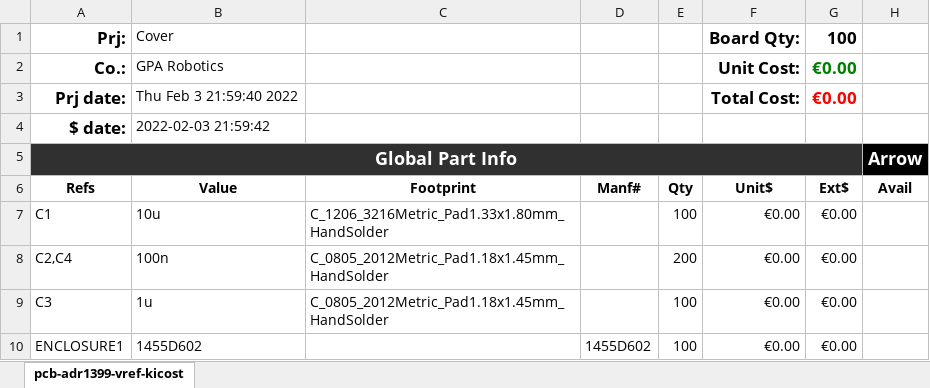
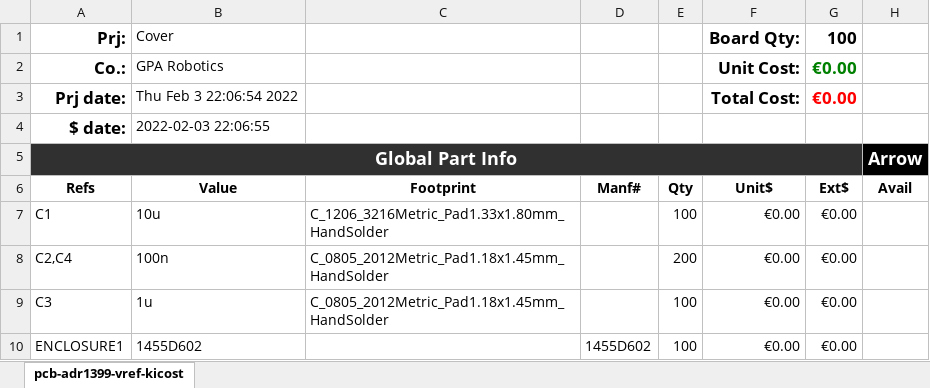
Before and after one commit to Atmelfan/pcb-adr1399-vref, an Excel workbook: docs/bom/pcb-adr1399-vref-kicost.xlsx, sheet pcb-adr1399-vref-kicost, drawn as a sheet; only a part is shown; values as stored, in another font and other column widths than the file's, no borders; conditional formats not drawn; the diff names each change by its address in the sheet, - before the commit and + after, or states it on an @@ line.

Commit message:
Deploying to gh-pages from @ Atmelfan/pcb-adr1399-vref@9785d729a6f2eb738e8dea6960c3aa0cc603fe6b 🚀

```diff
--- a/docs/bom/pcb-adr1399-vref-kicost.xlsx (sheet pcb-adr1399-vref-kicost)
+++ b/docs/bom/pcb-adr1399-vref-kicost.xlsx (sheet pcb-adr1399-vref-kicost)
-B3: Thu Feb 3 21:59:40 2022
+B3: Thu Feb 3 22:06:54 2022
-B4: 2022-02-03 21:59:42
+B4: 2022-02-03 22:06:55
```
Also changed, not shown: 58 other files.
